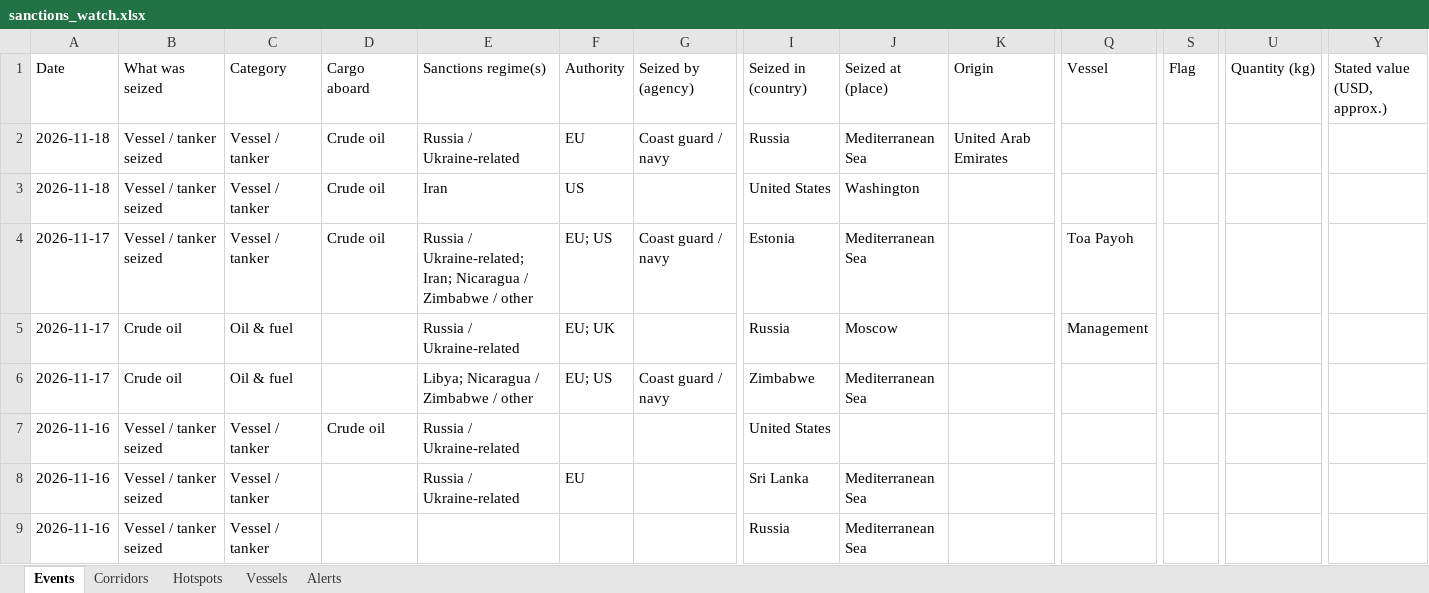
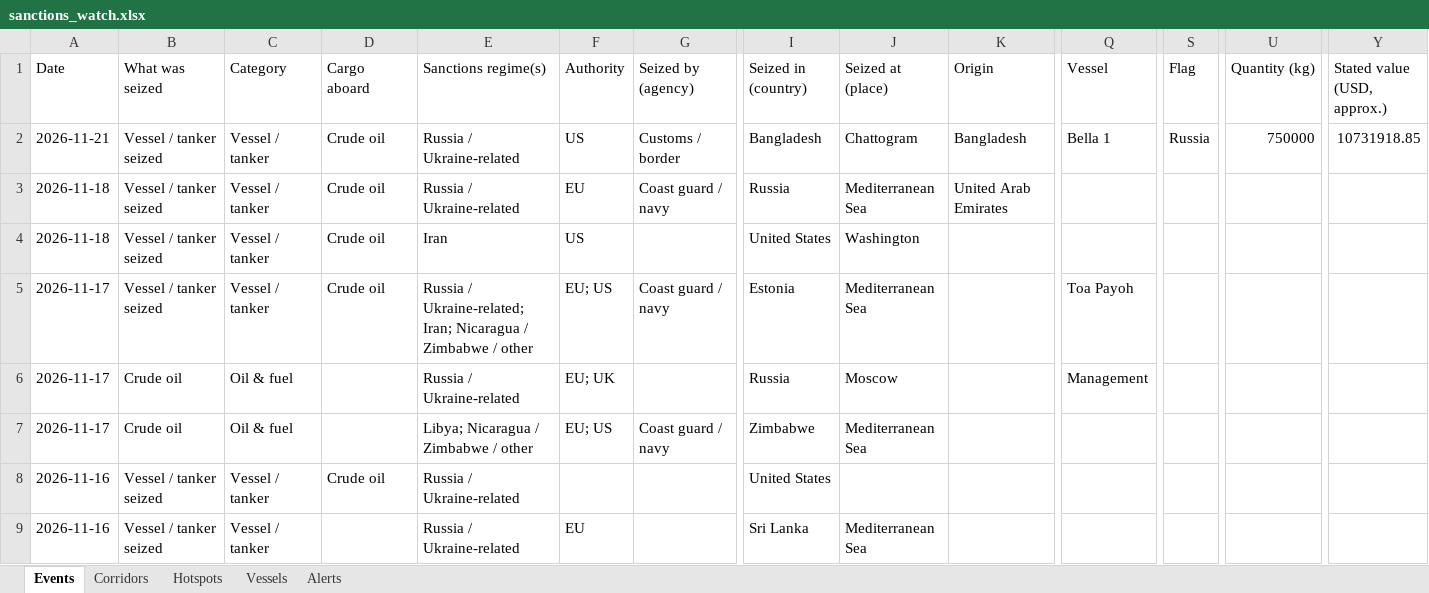
Before and after one commit to eduaresco-ctrl/Global-Sanctions-Watchlist-Control, an Excel workbook: docs/sanctions_watch.xlsx, sheet Events, drawn as a sheet; only a part is shown, gaps mark what is left out; the shorter side is filled out with more unchanged rows; values as stored, in another font and other column widths than the file's, no borders; rows hold the shown columns only; the diff names each change by its address in the sheet, - before the commit and + after, or states it on an @@ line.

```diff
--- a/docs/sanctions_watch.xlsx (sheet Events)
+++ b/docs/sanctions_watch.xlsx (sheet Events)
+row 2: 2026-11-21 | Vessel / tanker seized | Vessel / tanker | Crude oil | Russia / Ukraine-related | US | Customs / border | Bangladesh | Chattogram | Bangladesh | Bella 1 | Russia | 750000 | 10731918.85
```
Also changed, not shown: sheet Vessels, sheet Alerts, sheet Hotspots, 4 other files.
